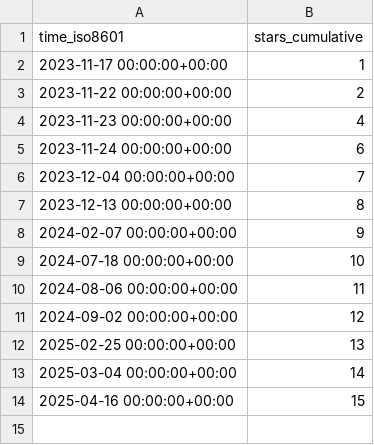
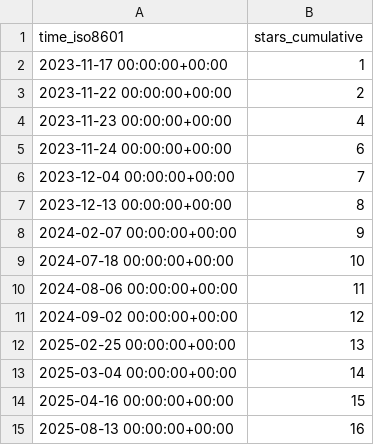
Before and after one commit to morganstanley/.github, a CSV file: morganstanley/message-broker/ghrs-data/stargazers.csv, drawn as a sheet; the diff names each change by its address in the sheet, - before the commit and + after, or states it on an @@ line.

```diff
--- a/morganstanley/message-broker/ghrs-data/stargazers.csv
+++ b/morganstanley/message-broker/ghrs-data/stargazers.csv
+row 15: 2025-08-13 00:00:00+00:00 | 16
```
